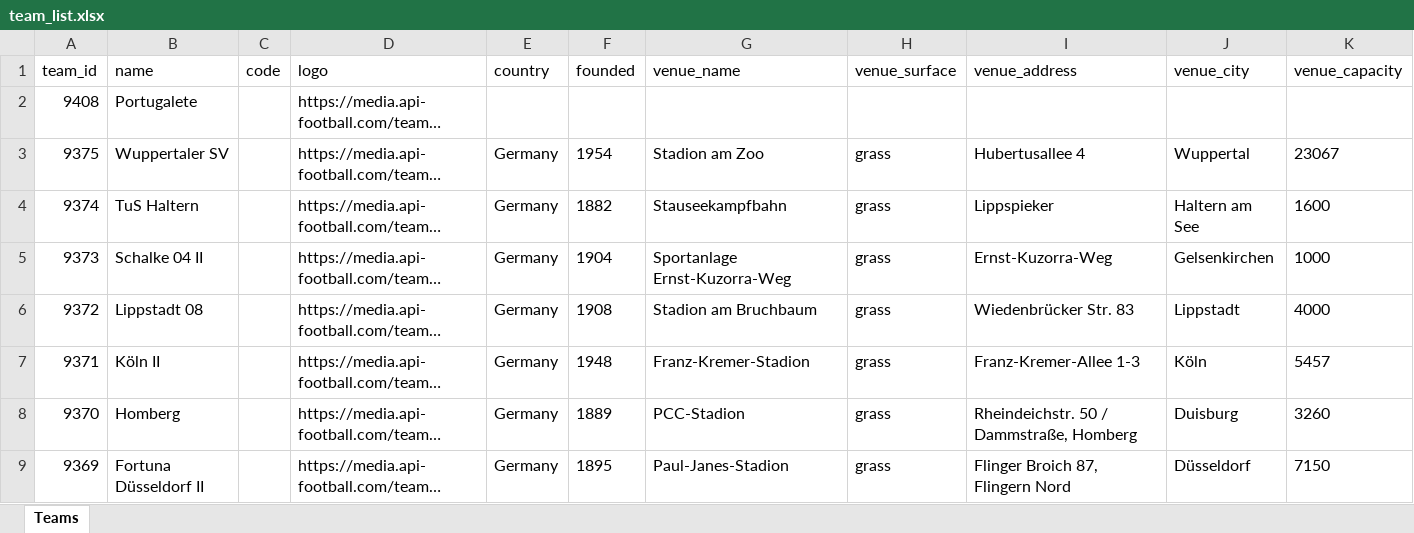
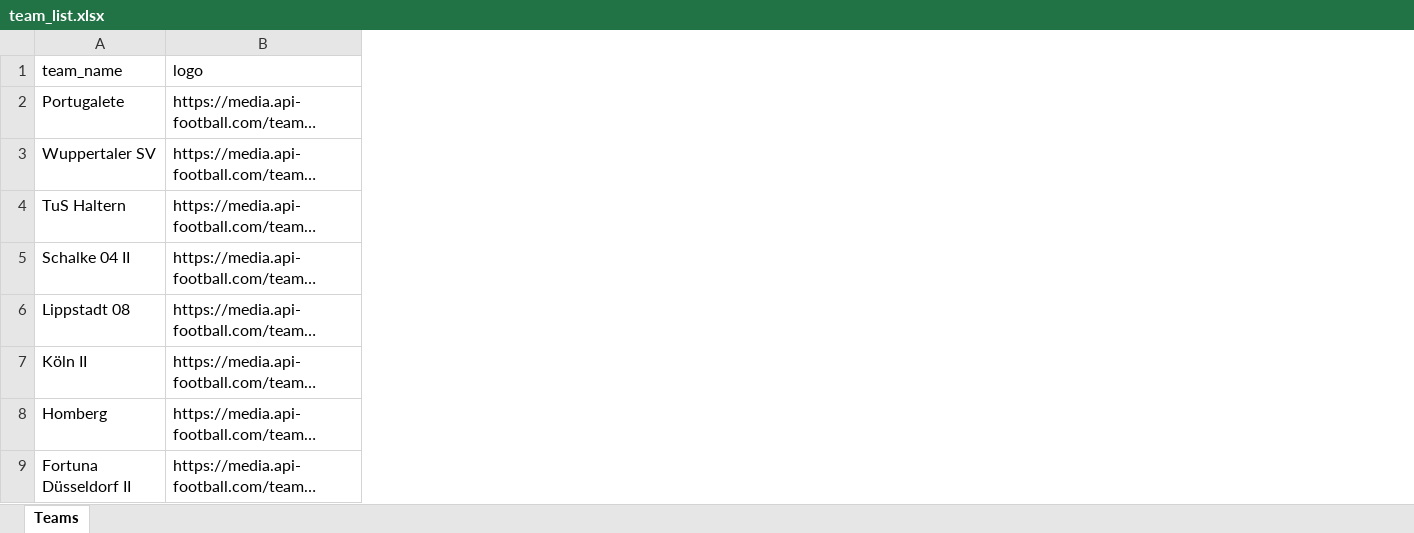
Before and after one commit to ryanlewis94/C-Football-App, an Excel workbook: Resources/team_list.xlsx, sheet Teams, drawn as a sheet; only a part is shown; long unchanged cells end in …; values as stored, in another font and other column widths than the file's, no borders; removed rows and columns are numbered as before the commit, all else as after; the diff names each change by its address in the sheet, - before the commit and + after, or states it on an @@ line.

```diff
--- a/Resources/team_list.xlsx (sheet Teams)
+++ b/Resources/team_list.xlsx (sheet Teams)
-column A (team_id), rows 2-9: 9408 | 9375 | 9374 | 9373 | 9372 | 9371 | 9370 | 9369
-column C (code), empty
-column E (country), rows 3-9: all Germany
-column F (founded), rows 3-9: 1954 | 1882 | 1904 | 1908 | 1948 | 1889 | 1895
-column G (venue_name), rows 3-9: Stadion am Zoo | Stauseekampfbahn | Sportanlage Ernst-Kuzorra-Weg | Stadion am Bruchbaum | Franz-Kremer-Stadion | PCC-Stadion | Paul-Janes-Stadion
-column H (venue_surface), rows 3-9: all grass
-column I (venue_address), rows 3-9: Hubertusallee 4 | Lippspieker | Ernst-Kuzorra-Weg | Wiedenbrücker Str. 83 | Franz-Kremer-Allee 1-3 | Rheindeichstr. 50 / Dammstraße, Homberg | Flinger Broich 87, Flingern Nord
-column J (venue_city), rows 3-9: Wuppertal | Haltern am See | Gelsenkirchen | Lippstadt | Köln | Duisburg | Düsseldorf
-column K (venue_capacity), rows 3-9: 23067 | 1600 | 1000 | 4000 | 5457 | 3260 | 7150
-A1: name
+A1: team_name
```
Also changed, not shown: Resources/league_list.xlsx, 48 other files.
